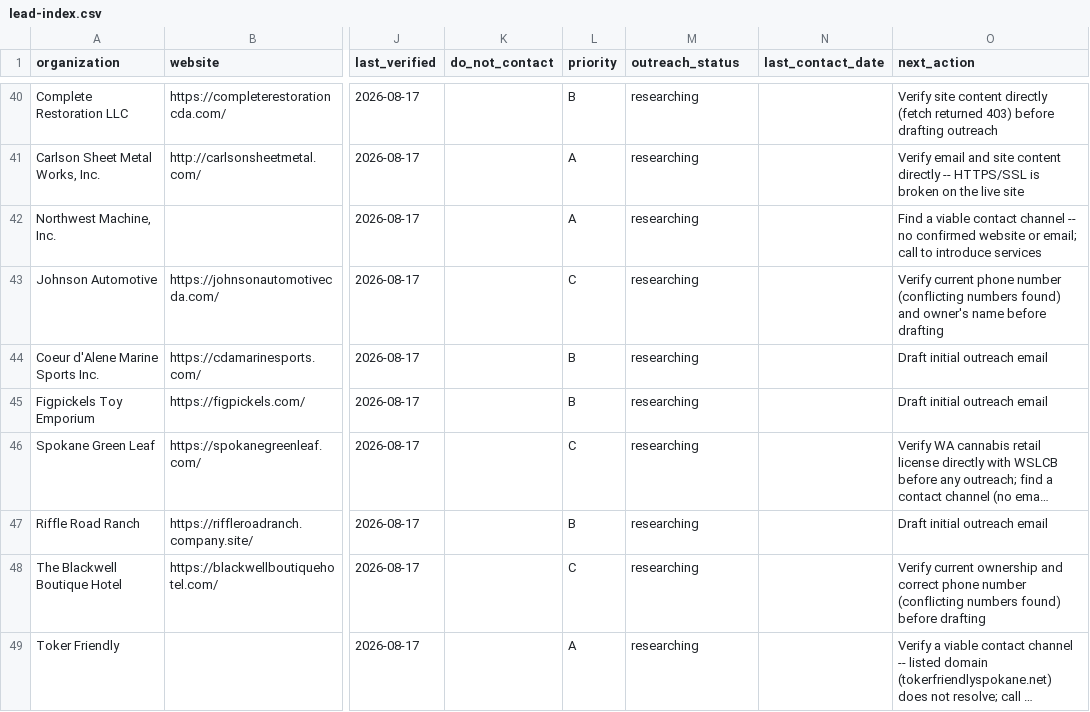
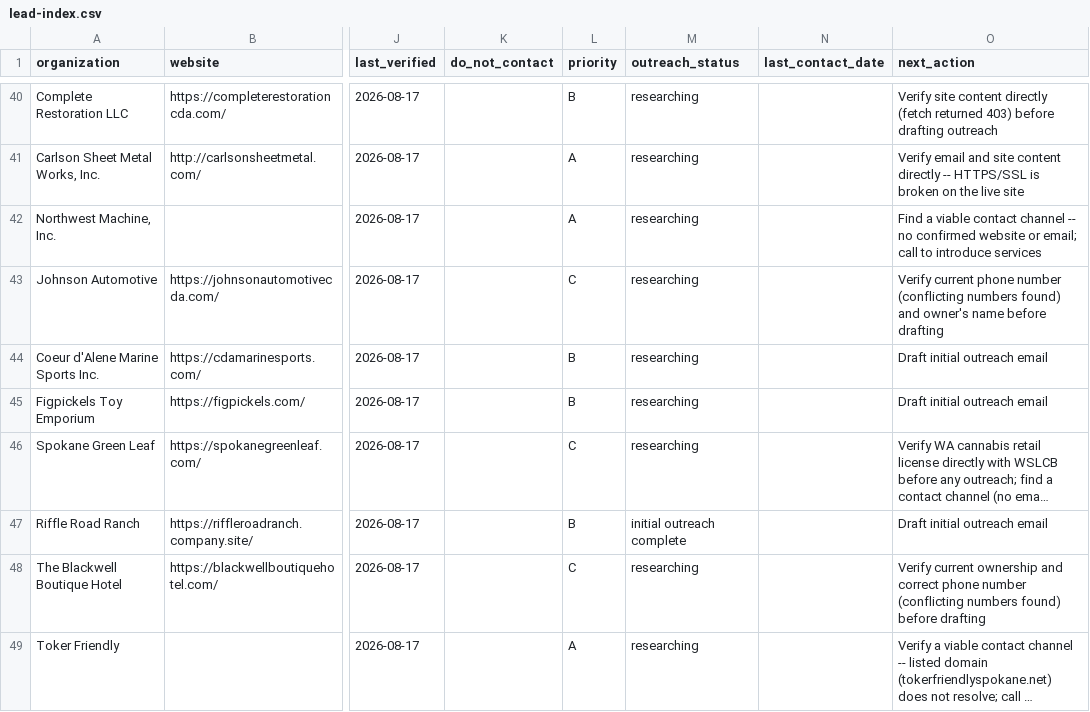
Before and after one commit to ordinarybrian/ai-lead-generator, a CSV file: project/leads/lead-index.csv, drawn as a sheet; only a part is shown, gaps mark what is left out; long unchanged cells end in …; the diff covers the shown part only; the diff names each change by its address in the sheet, - before the commit and + after, or states it on an @@ line.

```diff
--- a/project/leads/lead-index.csv
+++ b/project/leads/lead-index.csv
-M47 (outreach_status): researching
+M47 (outreach_status): initial outreach complete
```
Also changed, not shown: 9 edited cells elsewhere in this file.
